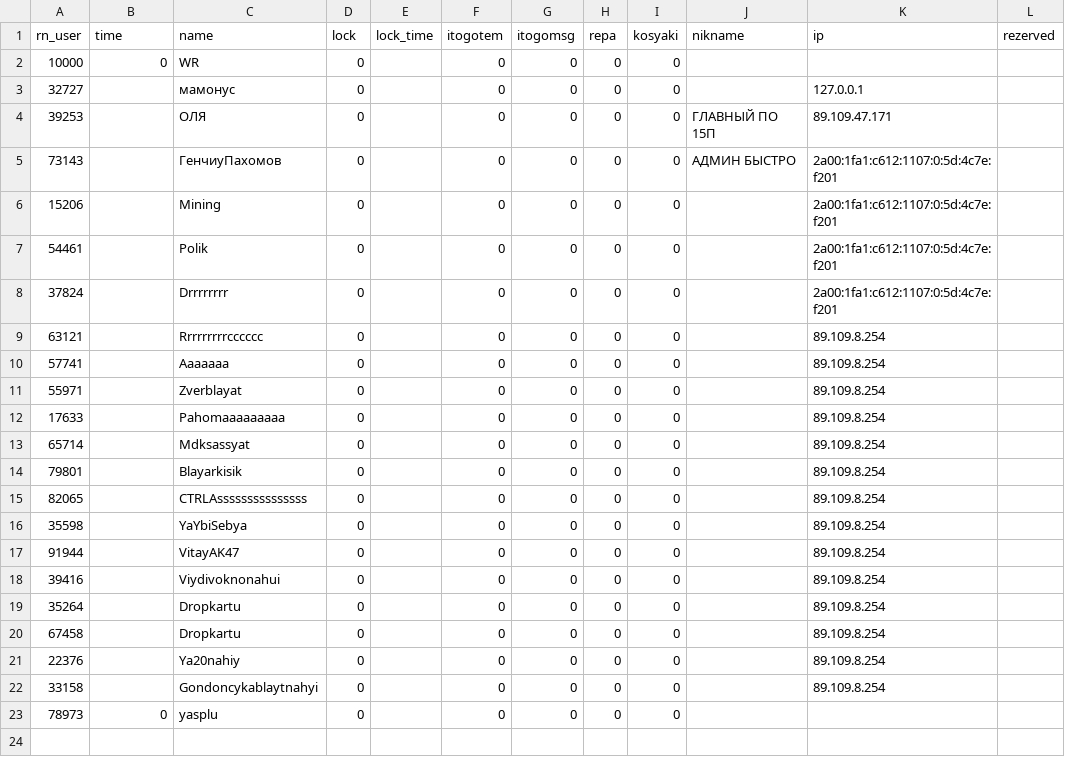
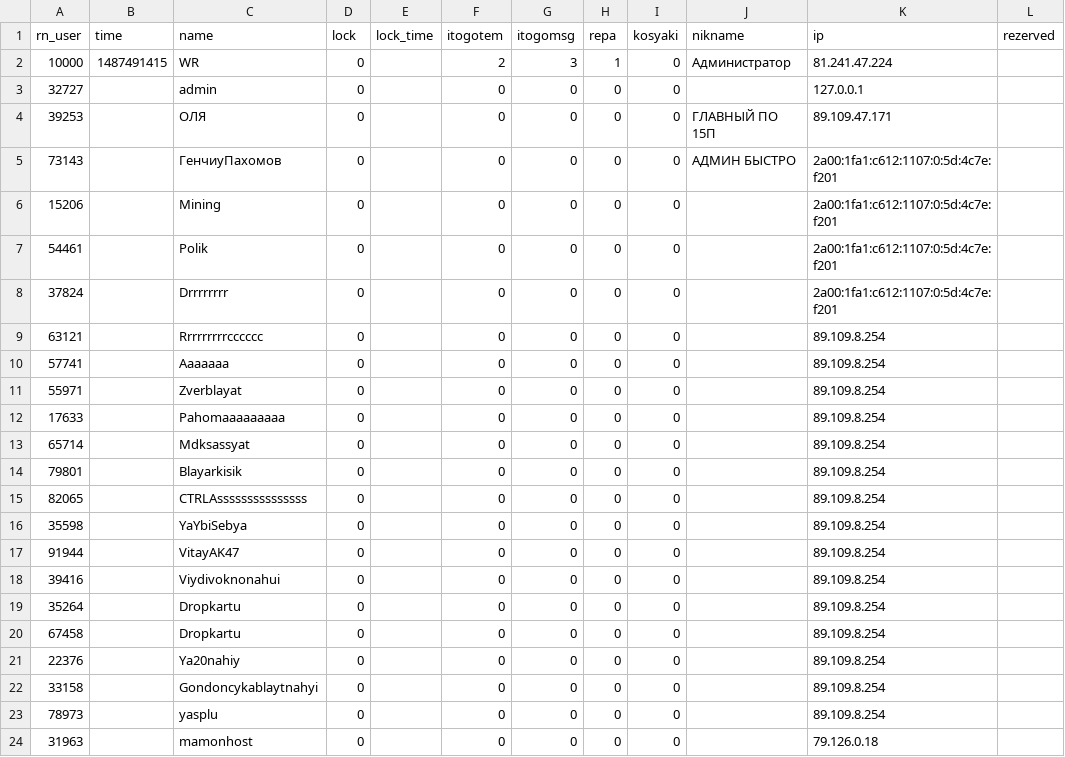
Before and after one commit to DILDOvzlom/praktika2.0, a CSV file: data/userstat.csv, drawn as a sheet.

```diff
--- a/data/userstat.csv
+++ b/data/userstat.csv
@@ -1,4 +1,4 @@
 rn_user|time|name|lock|lock_time|itogotem|itogomsg|repa|kosyaki|nikname|ip|rezerved|
-10000|0|WR|0||0|0|0|0||||
-32727||мамонус|0||0|0|0|0||127.0.0.1||
+10000|1487491415|WR|0||2|3|1|0|Администратор|81.241.47.224||
+32727||admin|0||0|0|0|0||127.0.0.1||
 39253||ОЛЯ|0||0|0|0|0|ГЛАВНЫЙ ПО 15П|89.109.47.171||
@@ -22,2 +22,3 @@ rn_user|time|name|lock|lock_time|itogotem|itogomsg|repa|kosyaki|nikname|ip|rezer
 33158||Gondoncykablaytnahyi|0||0|0|0|0||89.109.8.254||
-78973|0|yasplu|0||0|0|0|0||||
+78973||yasplu|0||0|0|0|0||89.109.8.254||
+31963||mamonhost|0||0|0|0|0||79.126.0.18||
```
Also changed, not shown: data/adminlog.csv, data/news.csv, 13 other files.
